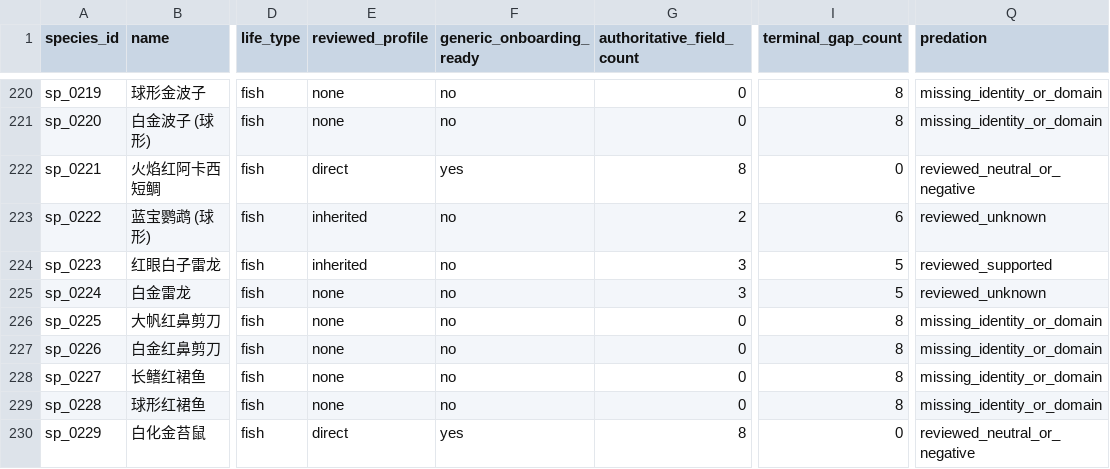
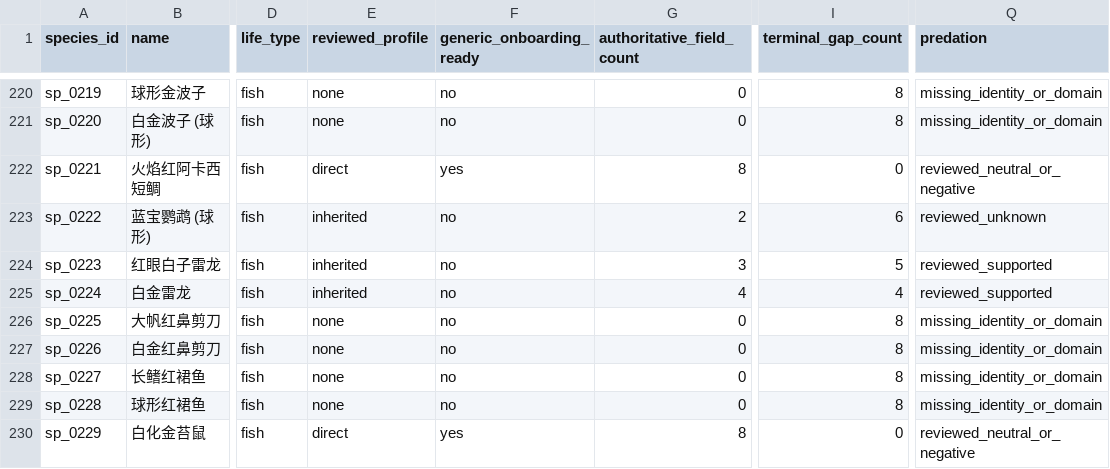
Before and after one commit to chusday97/aquaguide-tank-guide, a CSV file: docs/compatibility_core_field_coverage.csv, drawn as a sheet; only a part is shown, gaps mark what is left out; the diff names each change by its address in the sheet, - before the commit and + after, or states it on an @@ line.

Commit message:
feat(compatibility): support reviewed taxon roots

```diff
--- a/docs/compatibility_core_field_coverage.csv
+++ b/docs/compatibility_core_field_coverage.csv
-E225 (reviewed_profile): none
+E225 (reviewed_profile): inherited
-G225 (authoritative_field_count): 3
+G225 (authoritative_field_count): 4
-I225 (terminal_gap_count): 5
+I225 (terminal_gap_count): 4
-Q225 (predation): reviewed_unknown
+Q225 (predation): reviewed_supported
```
Also changed, not shown: 15 other files.
